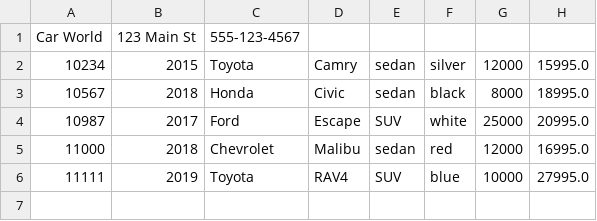
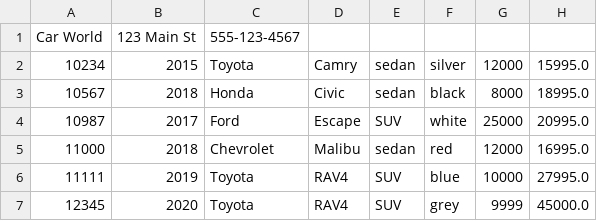
Before and after one commit to BogdanATA/car-dealership, a CSV file: dealership.csv, drawn as a sheet; the diff names each change by its address in the sheet, - before the commit and + after, or states it on an @@ line.

```diff
--- a/dealership.csv
+++ b/dealership.csv
+row 7: 12345 | 2020 | Toyota | RAV4 | SUV | grey | 9999 | 45000.0
```
Also changed, not shown: 3 other files.
